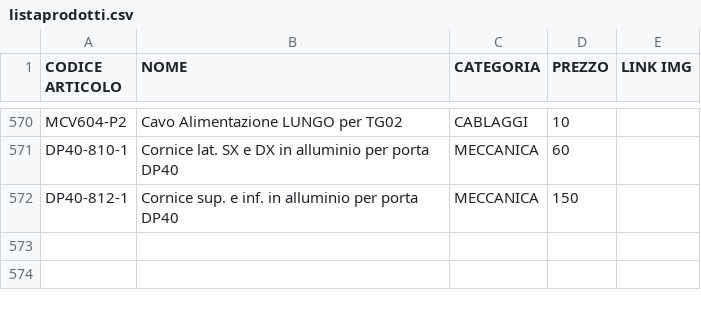
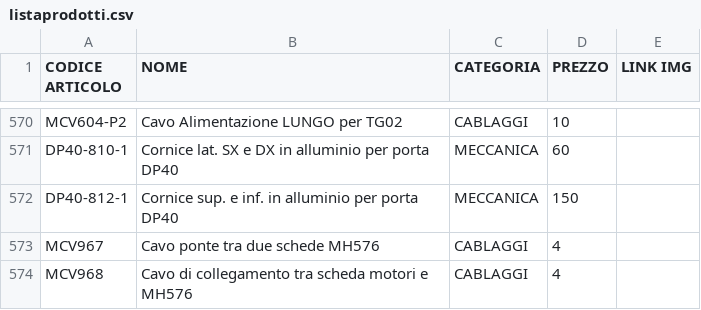
Before and after one commit to MicorhardAss/mhricambi, a CSV file: listaprodotti.csv, drawn as a sheet; only a part is shown, gaps mark what is left out; the diff names each change by its address in the sheet, - before the commit and + after, or states it on an @@ line.

Commit message:
Update listaprodotti.csv

```diff
--- a/listaprodotti.csv
+++ b/listaprodotti.csv
+row 573: MCV967 | Cavo ponte tra due schede MH576 | CABLAGGI | 4
+row 574: MCV968 | Cavo di collegamento tra scheda motori e MH576 | CABLAGGI | 4
```
